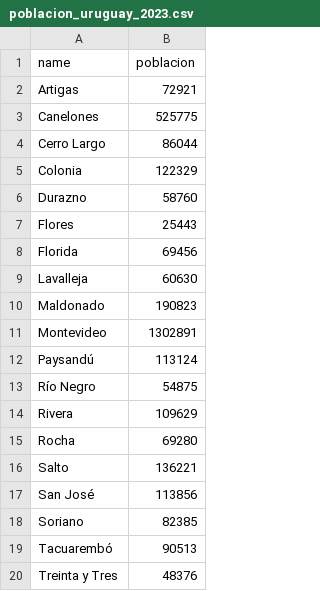
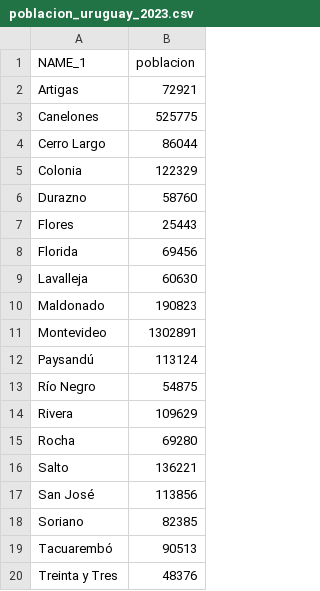
Before and after one commit to gustavovazquez/datasets, a CSV file: poblacion_uruguay_2023.csv, drawn as a sheet.

Commit message:
Update poblacion_uruguay_2023.csv

```diff
--- a/poblacion_uruguay_2023.csv
+++ b/poblacion_uruguay_2023.csv
@@ -1,2 +1,2 @@
-name,poblacion
+NAME_1,poblacion
 Artigas,72921
```
